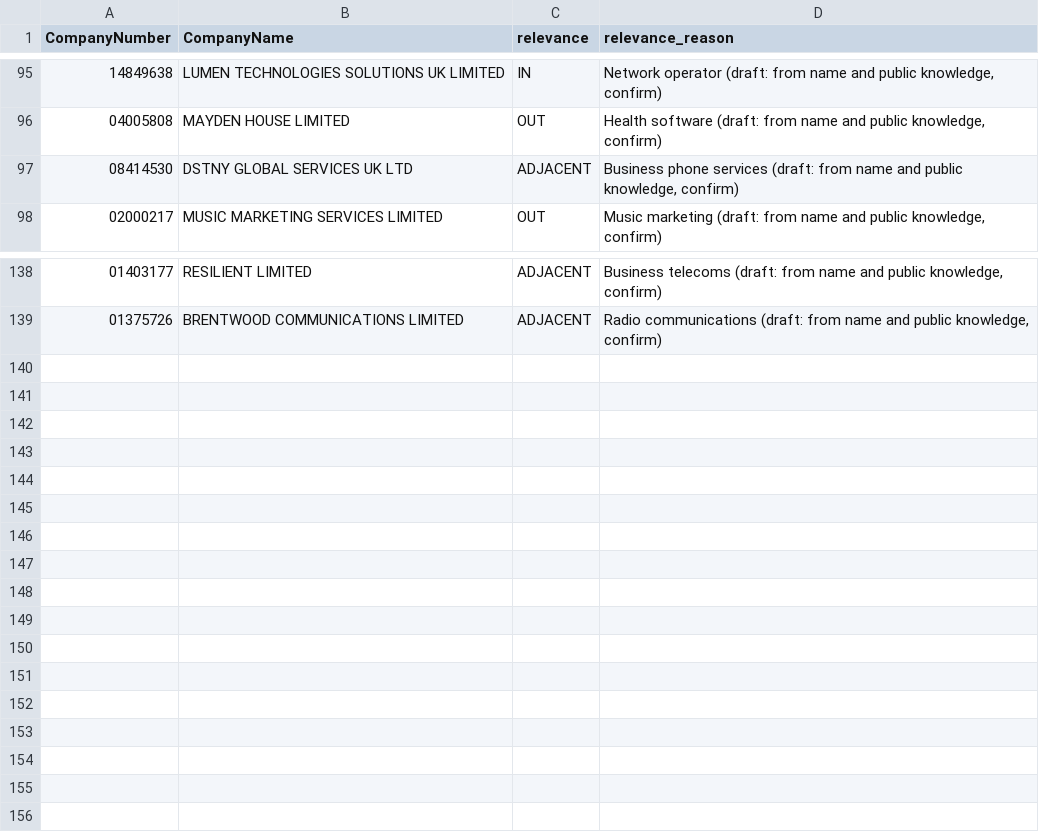
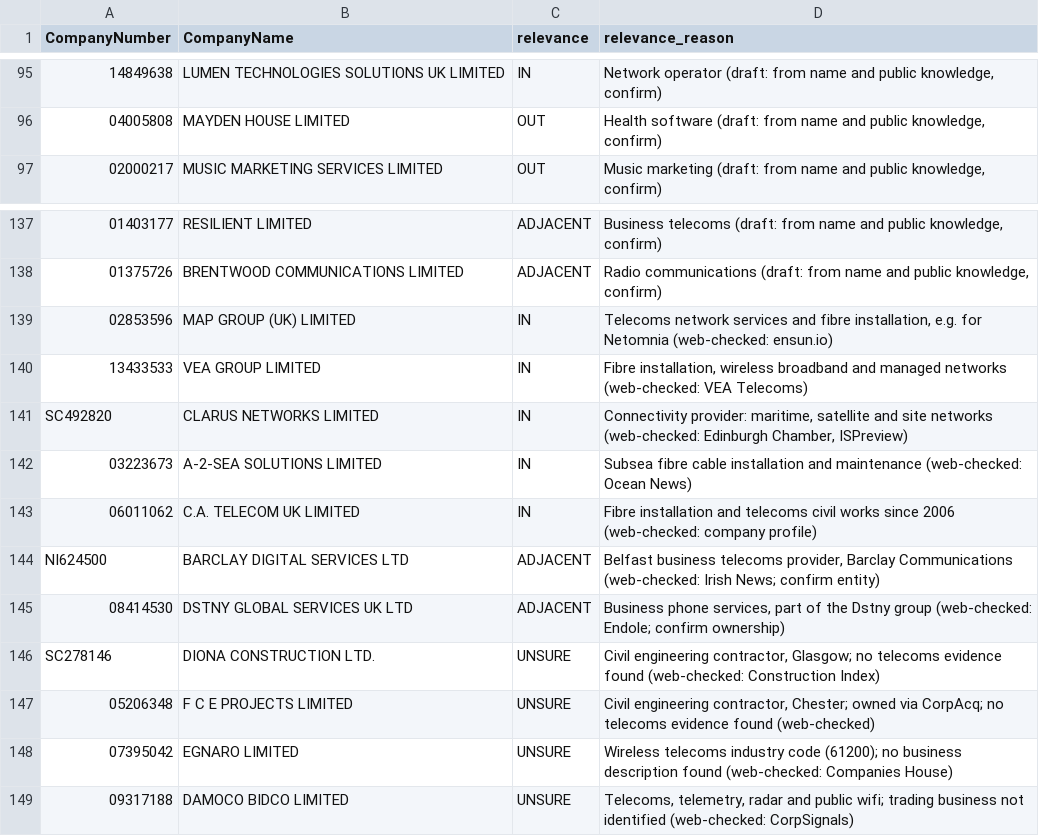
Before and after one commit to PE-Project-WM/infra-deal-scanner, a CSV file: config/relevance_draft.csv, drawn as a sheet; only a part is shown, gaps mark what is left out; removed rows and columns are numbered as before the commit, all else as after; the diff names each change by its address in the sheet, - before the commit and + after, or states it on an @@ line.

```diff
--- a/config/relevance_draft.csv
+++ b/config/relevance_draft.csv
-row 97: 08414530 | DSTNY GLOBAL SERVICES UK LTD | ADJACENT | Business phone services (draft: from name and public knowledge, confirm)
+row 139: 02853596 | MAP GROUP (UK) LIMITED | IN | Telecoms network services and fibre installation, e.g. for Netomnia (web-checked: ensun.io)
+row 140: 13433533 | VEA GROUP LIMITED | IN | Fibre installation, wireless broadband and managed networks (web-checked: VEA Telecoms)
+row 141: SC492820 | CLARUS NETWORKS LIMITED | IN | Connectivity provider: maritime, satellite and site networks (web-checked: Edinburgh Chamber, ISPreview)
+row 142: 03223673 | A-2-SEA SOLUTIONS LIMITED | IN | Subsea fibre cable installation and maintenance (web-checked: Ocean News)
+row 143: 06011062 | C.A. TELECOM UK LIMITED | IN | Fibre installation and telecoms civil works since 2006 (web-checked: company profile)
+row 144: NI624500 | BARCLAY DIGITAL SERVICES LTD | ADJACENT | Belfast business telecoms provider, Barclay Communications (web-checked: Irish News; confirm entity)
+row 145: 08414530 | DSTNY GLOBAL SERVICES UK LTD | ADJACENT | Business phone services, part of the Dstny group (web-checked: Endole; confirm ownership)
+row 146: SC278146 | DIONA CONSTRUCTION LTD. | UNSURE | Civil engineering contractor, Glasgow; no telecoms evidence found (web-checked: Construction Index)
+row 147: 05206348 | F C E PROJECTS LIMITED | UNSURE | Civil engineering contractor, Chester; owned via CorpAcq; no telecoms evidence found (web-checked)
+row 148: 07395042 | EGNARO LIMITED | UNSURE | Wireless telecoms industry code (61200); no business description found (web-checked: Companies House)
+row 149: 09317188 | DAMOCO BIDCO LIMITED | UNSURE | Telecoms, telemetry, radar and public wifi; trading business not identified (web-checked: CorpSignals)
```
Also changed, not shown: 2 other files.
